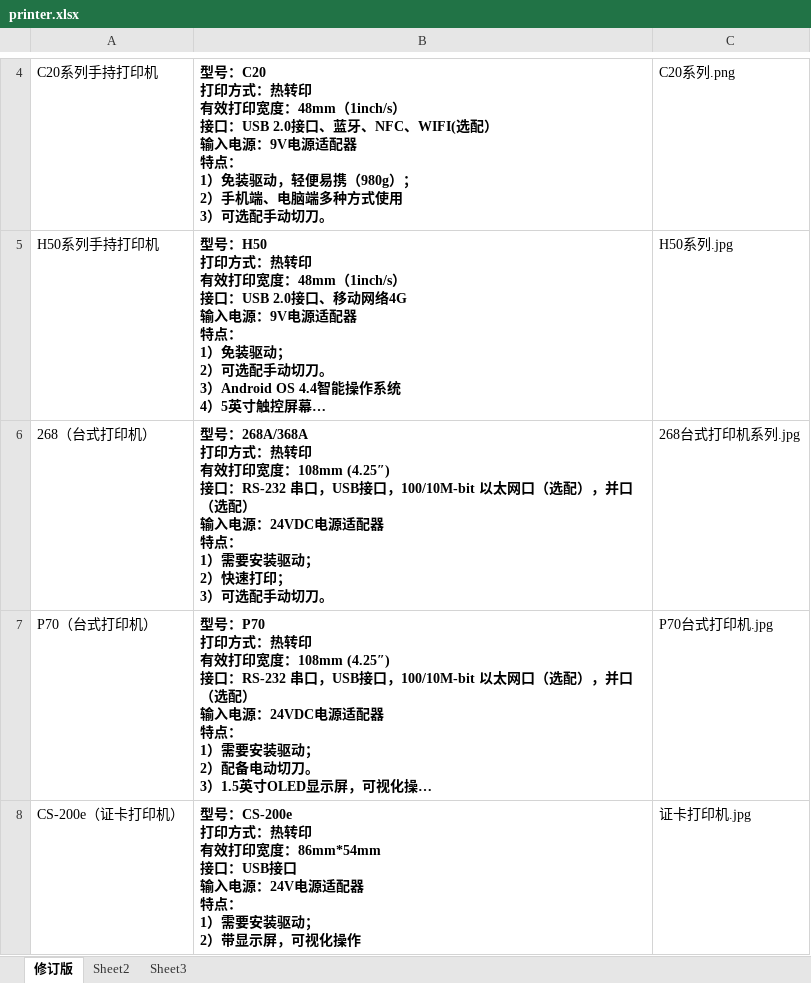
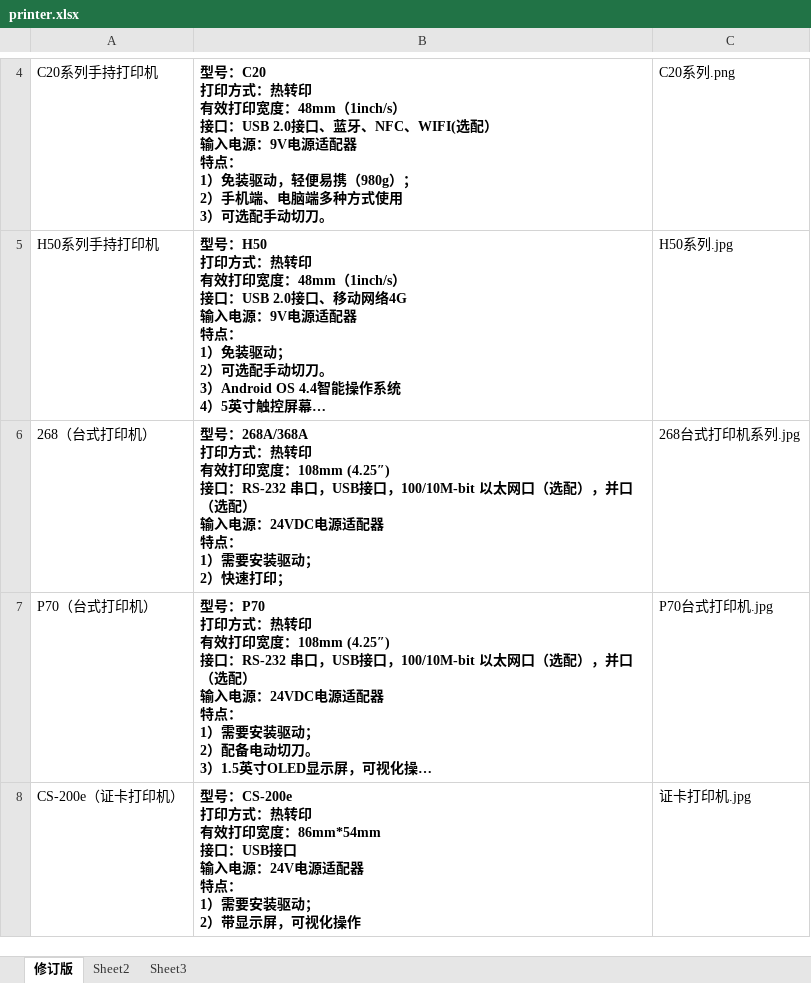
Before and after one commit to garuhester/wewin-tag-question, an Excel workbook: static/xls/printer.xlsx, sheet 修订版, drawn as a sheet; only a part is shown, gaps mark what is left out; long unchanged cells end in …; values as stored, in another font and other column widths than the file's, no borders; ↵ is a line break in a cell; the diff names each change by its address in the sheet, - before the commit and + after, or states it on an @@ line.

```diff
--- a/static/xls/printer.xlsx (sheet 修订版)
+++ b/static/xls/printer.xlsx (sheet 修订版)
-B6: …速打印； ↵ 3）可选配手动切刀。
+B6: …速打印；
```
